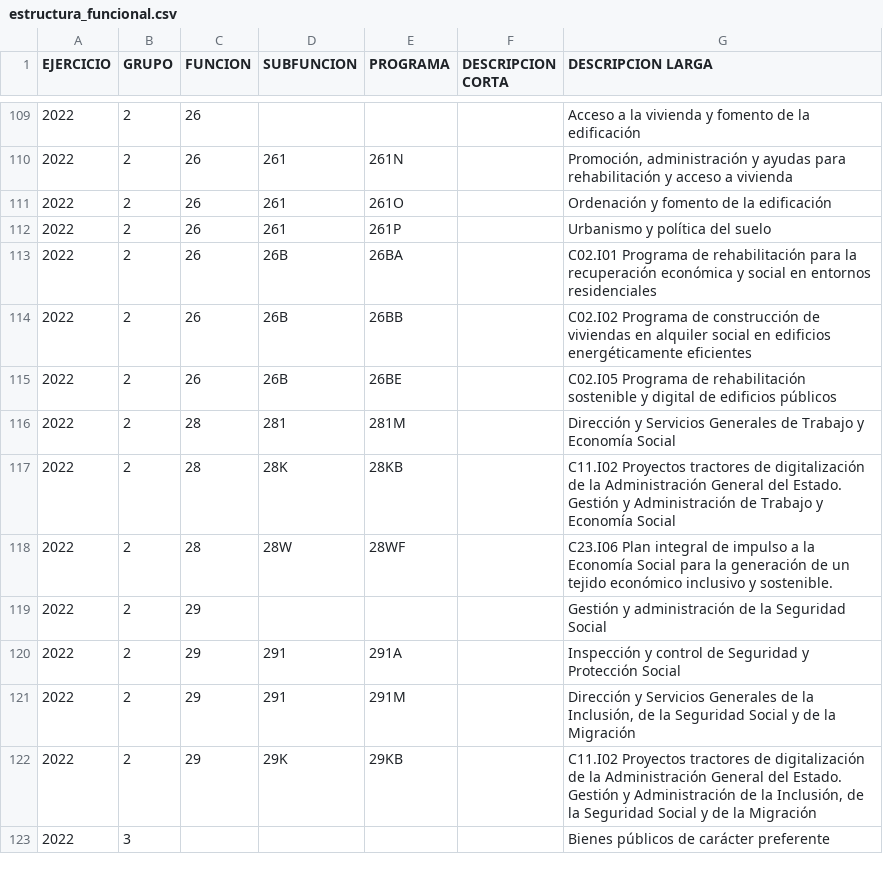
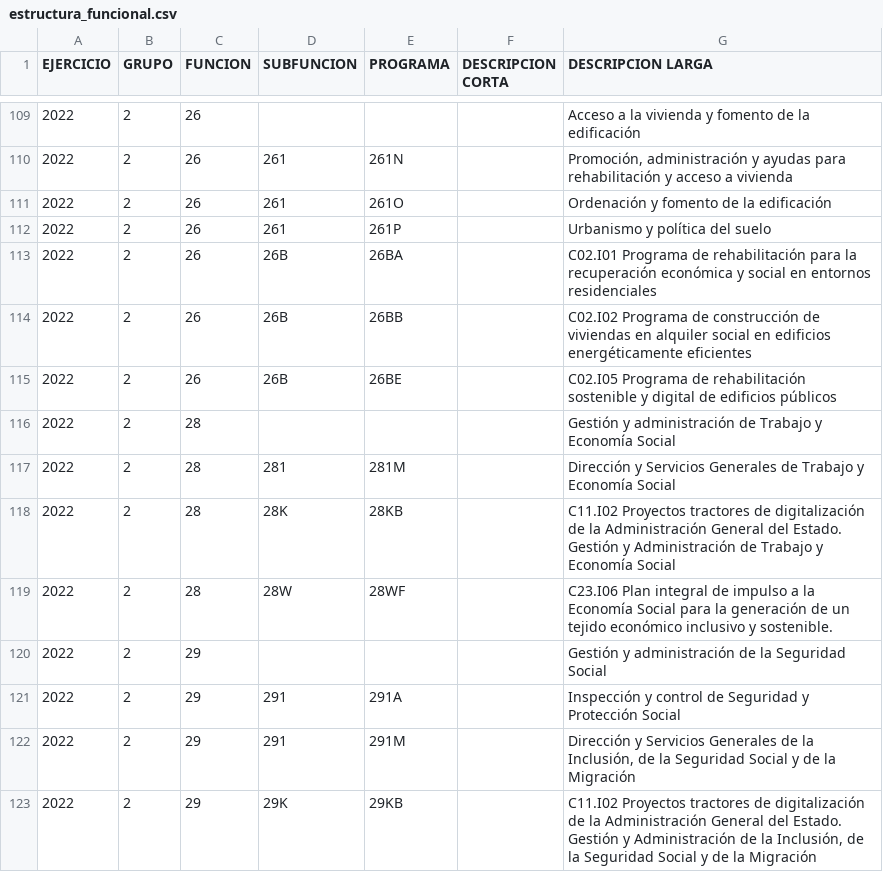
Before and after one commit to civio/presupuesto-pge, a CSV file: data/es/pais/2022/estructura_funcional.csv, drawn as a sheet; only a part is shown, gaps mark what is left out; the shorter side is filled out with more unchanged rows; the diff names each change by its address in the sheet, - before the commit and + after, or states it on an @@ line.

```diff
--- a/data/es/pais/2022/estructura_funcional.csv
+++ b/data/es/pais/2022/estructura_funcional.csv
+row 116: 2022 | 2 | 28 |  |  |  | Gestión y administración de Trabajo y Economía Social
```
Also changed, not shown: 1 other file.
